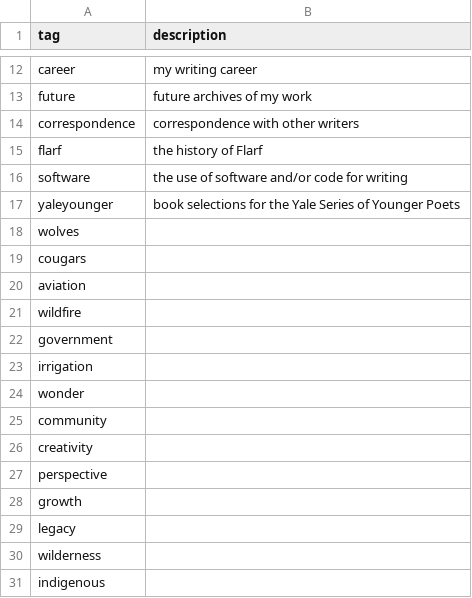
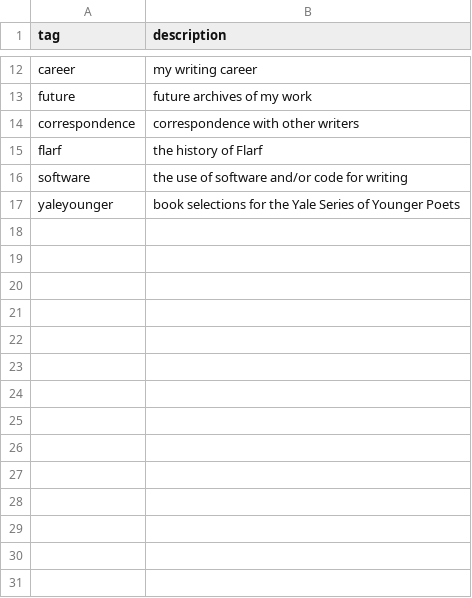
Before and after one commit to CollectionBuilder/collectionbuilder-csv, a CSV file: _data/filters.csv, drawn as a sheet; only a part is shown, gaps mark what is left out; the diff names each change by its address in the sheet, - before the commit and + after, or states it on an @@ line.

```diff
--- a/_data/filters.csv
+++ b/_data/filters.csv
-row 18: wolves
-row 19: cougars
-row 20: aviation
-row 21: wildfire
-row 22: government
-row 23: irrigation
-row 24: wonder
-row 25: community
-row 26: creativity
-row 27: perspective
-row 28: growth
-row 29: legacy
-row 30: wilderness
-row 31: indigenous
```
Also changed, not shown: _data/demo-ohd-metadata.csv.
